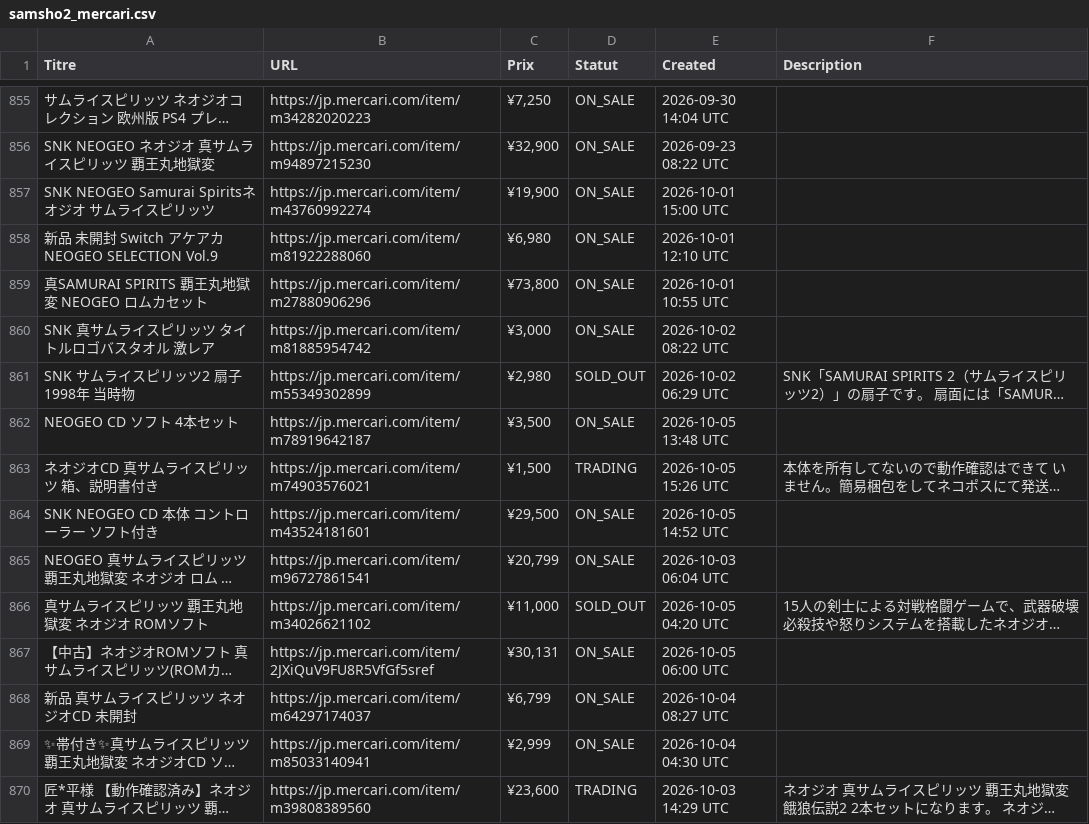
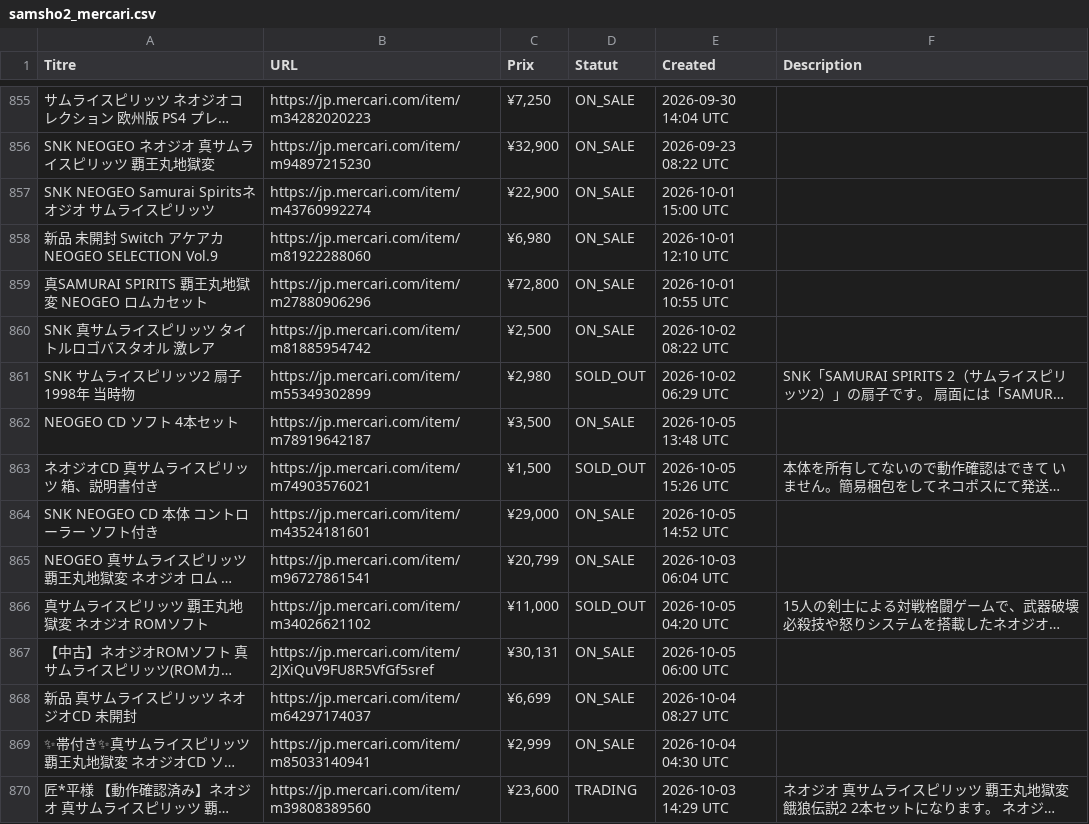
Before and after one commit to ltupin/stats-aes, a CSV file: data/raw/samsho2_mercari.csv, drawn as a sheet; only a part is shown, gaps mark what is left out; long unchanged cells end in …; the diff covers the shown part only; the diff names each change by its address in the sheet, - before the commit and + after, or states it on an @@ line.

```diff
--- a/data/raw/samsho2_mercari.csv
+++ b/data/raw/samsho2_mercari.csv
-C857 (Prix): ¥19,900
+C857 (Prix): ¥22,900
-C859 (Prix): ¥73,800
+C859 (Prix): ¥72,800
-C860 (Prix): ¥3,000
+C860 (Prix): ¥2,500
-D863 (Statut): TRADING
+D863 (Statut): SOLD_OUT
-C864 (Prix): ¥29,500
+C864 (Prix): ¥29,000
-C868 (Prix): ¥6,799
+C868 (Prix): ¥6,699
```
Also changed, not shown: 2 added rows and 13 edited cells elsewhere in this file, data/raw/aof2_mercari.csv, data/raw/aof_mercari.csv, 54 other files.
